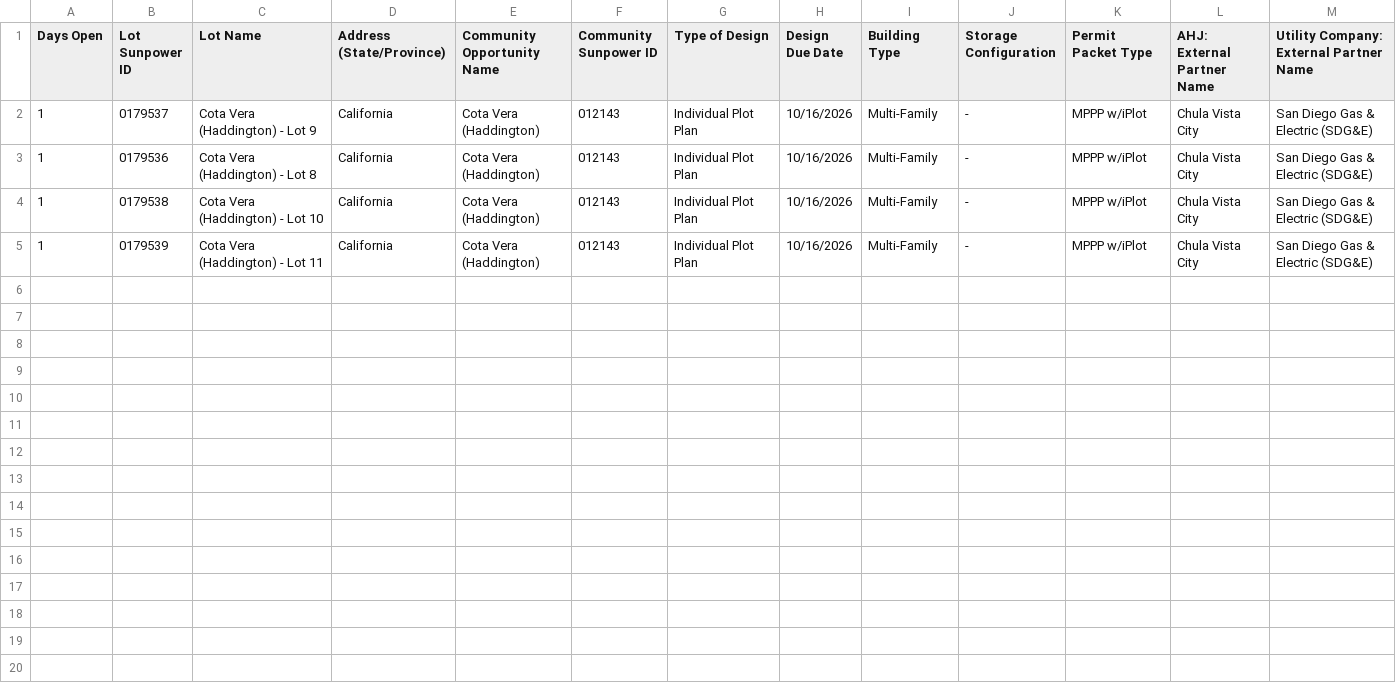
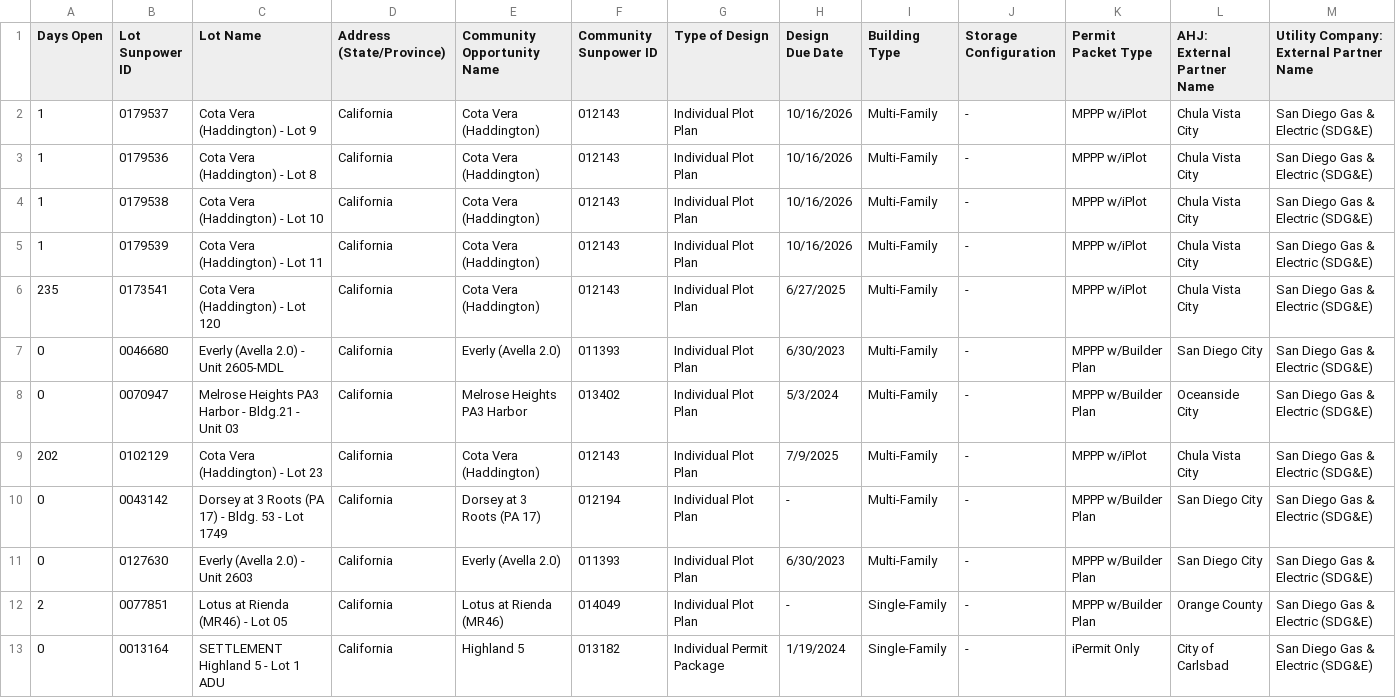
Before and after one commit to newhomes-ops/design-andon, a CSV file: Lot Designs Queue.csv, drawn as a sheet.

```diff
--- a/Lot Designs Queue.csv
+++ b/Lot Designs Queue.csv
@@ -5 +5,9 @@
 1,0179539,Cota Vera (Haddington) - Lot  11,California,Cota Vera (Haddington),012143,Individual Plot Plan,10/16/2026,Multi-Family,-,MPPP w/iPlot,Chula Vista City,San Diego Gas & Electric (SDG&E)
+235,0173541,Cota Vera (Haddington) - Lot 120,California,Cota Vera (Haddington),012143,Individual Plot Plan,6/27/2025,Multi-Family,-,MPPP w/iPlot,Chula Vista City,San Diego Gas & Electric (SDG&E)
+0,0046680,Everly (Avella 2.0) - Unit 2605-MDL,California,Everly (Avella 2.0),011393,Individual Plot Plan,6/30/2023,Multi-Family,-,MPPP w/Builder Plan,San Diego City,San Diego Gas & Electric (SDG&E)
+0,0070947,Melrose Heights PA3 Harbor - Bldg.21 - Unit 03,California,Melrose Heights PA3 Harbor,013402,Individual Plot Plan,5/3/2024,Multi-Family,-,MPPP w/Builder Plan,Oceanside City,San Diego Gas & Electric (SDG&E)
+202,0102129,Cota Vera (Haddington) - Lot 23,California,Cota Vera (Haddington),012143,Individual Plot Plan,7/9/2025,Multi-Family,-,MPPP w/iPlot,Chula Vista City,San Diego Gas & Electric (SDG&E)
+0,0043142,Dorsey at 3 Roots (PA 17) - Bldg. 53 - Lot 1749,California,Dorsey at 3 Roots (PA 17),012194,Individual Plot Plan,-,Multi-Family,-,MPPP w/Builder Plan,San Diego City,San Diego Gas & Electric (SDG&E)
+0,0127630,Everly (Avella 2.0) - Unit 2603,California,Everly (Avella 2.0),011393,Individual Plot Plan,6/30/2023,Multi-Family,-,MPPP w/Builder Plan,San Diego City,San Diego Gas & Electric (SDG&E)
+2,0077851,Lotus at Rienda (MR46) - Lot 05,California,Lotus at Rienda (MR46),014049,Individual Plot Plan,-,Single-Family,-,MPPP w/Builder Plan,Orange County,San Diego Gas & Electric (SDG&E)
+0,0013164,SETTLEMENT Highland 5 - Lot 1 ADU,California,Highland 5,013182,Individual Permit Package,1/19/2024,Single-Family,-,iPermit Only,City of Carlsbad,San Diego Gas & Electric (SDG&E)
```
Also changed, not shown: Commercial Queue.csv, Commercial.csv, 2 other files.
